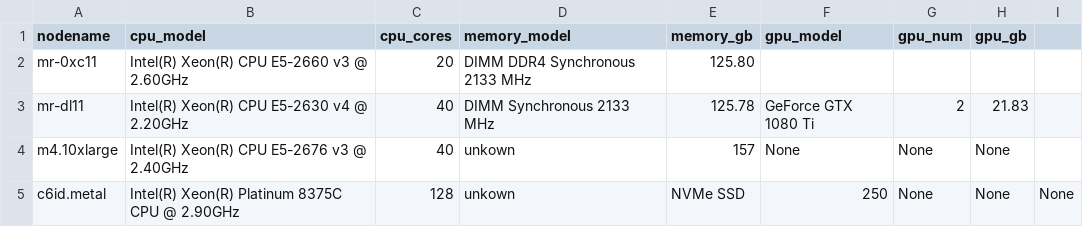
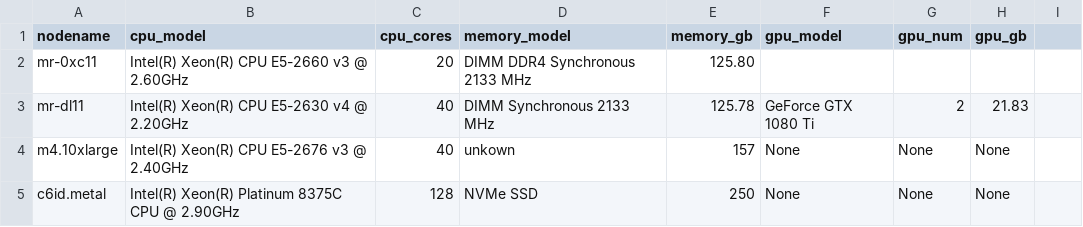
Before and after one commit to duckdblabs/db-benchmark, a CSV file: _control/nodenames.csv, drawn as a sheet.

```diff
--- a/_control/nodenames.csv
+++ b/_control/nodenames.csv
@@ -4,2 +4,2 @@ mr-dl11,Intel(R) Xeon(R) CPU E5-2630 v4 @ 2.20GHz,40,DIMM Synchronous 2133 MHz,1
 m4.10xlarge,Intel(R) Xeon(R) CPU E5-2676 v3 @ 2.40GHz,40,unkown,157,None,None,None
-c6id.metal,Intel(R) Xeon(R) Platinum 8375C CPU @ 2.90GHz,128,unkown,NVMe SSD,250,None,None,None
+c6id.metal,Intel(R) Xeon(R) Platinum 8375C CPU @ 2.90GHz,128,NVMe SSD,250,None,None,None
```
Also changed, not shown: 3 other files.
